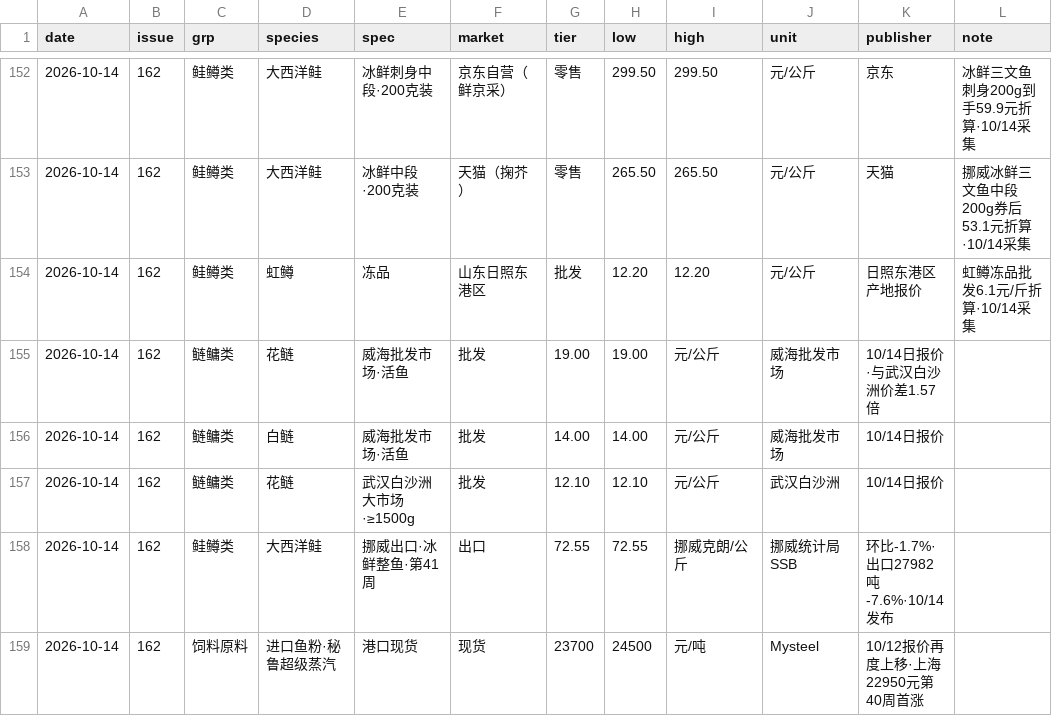
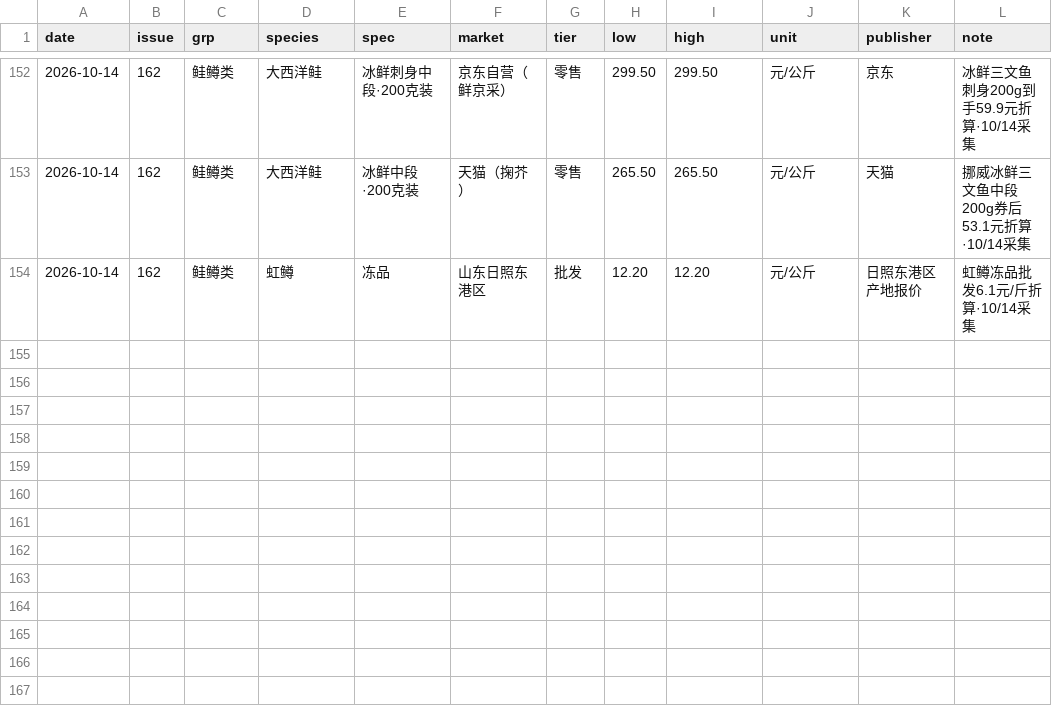
Before and after one commit to arthur202305/shangda-ras-daily, a CSV file: ledger/ledger.csv, drawn as a sheet; only a part is shown, gaps mark what is left out.

Commit message:
第162期·台账发布副本修正：剔除并行实例写入的 5 条坏数据（字段错位/grp=饲料原料 非法/伪L1），恢复为源 16 条·五硬门槛全绿

```diff
--- a/ledger/ledger.csv
+++ b/ledger/ledger.csv
@@ -154,6 +154 @@
 2026-10-14,162,鲑鳟类,虹鳟,冻品,山东日照东港区,批发,12.20,12.20,元/公斤,日照东港区产地报价,虹鳟冻品批发6.1元/斤折算·10/14采集
-2026-10-14,162,鲢鳙类,花鲢,威海批发市场·活鱼,批发,19.00,19.00,元/公斤,威海批发市场,10/14日报价·与武汉白沙洲价差1.57倍
-2026-10-14,162,鲢鳙类,白鲢,威海批发市场·活鱼,批发,14.00,14.00,元/公斤,威海批发市场,10/14日报价
-2026-10-14,162,鲢鳙类,花鲢,武汉白沙洲大市场·≥1500g,批发,12.10,12.10,元/公斤,武汉白沙洲,10/14日报价
-2026-10-14,162,鲑鳟类,大西洋鲑,挪威出口·冰鲜整鱼·第41周,出口,72.55,72.55,挪威克朗/公斤,挪威统计局SSB,环比-1.7%·出口27982吨-7.6%·10/14发布
-2026-10-14,162,饲料原料,进口鱼粉·秘鲁超级蒸汽,港口现货,现货,23700,24500,元/吨,Mysteel,10/12报价再度上移·上海22950元第40周首涨
```
